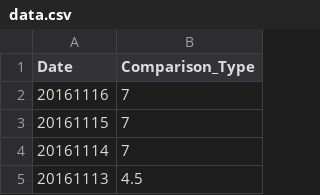
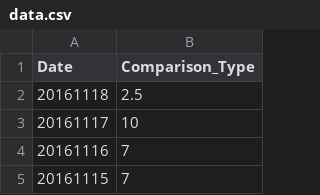
Before and after one commit to wh-forker/jhfjhfj1.github.io, a CSV file: js/data.csv, drawn as a sheet; only a part is shown; the shorter side is filled out with more unchanged rows; the diff names each change by its address in the sheet, - before the commit and + after, or states it on an @@ line.

Commit message:
tracker

```diff
--- a/js/data.csv
+++ b/js/data.csv
+row 2: 20161118 | 2.5
+row 3: 20161117 | 10
```
